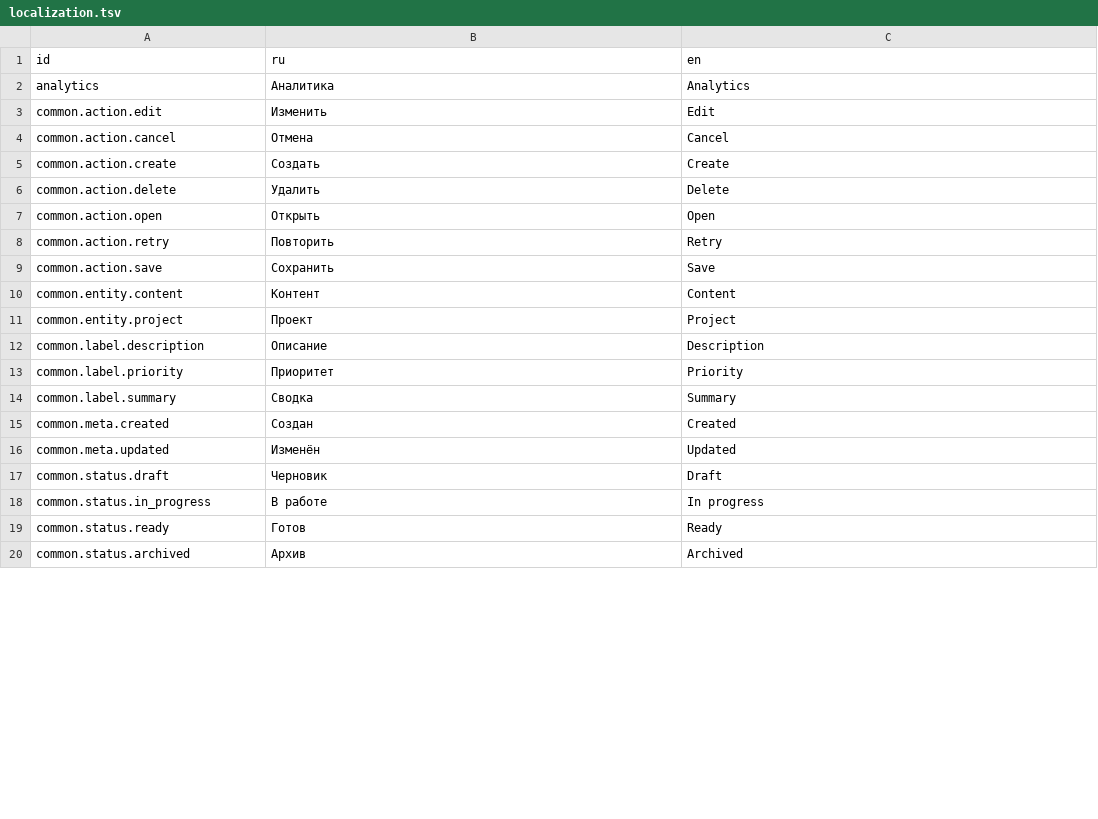
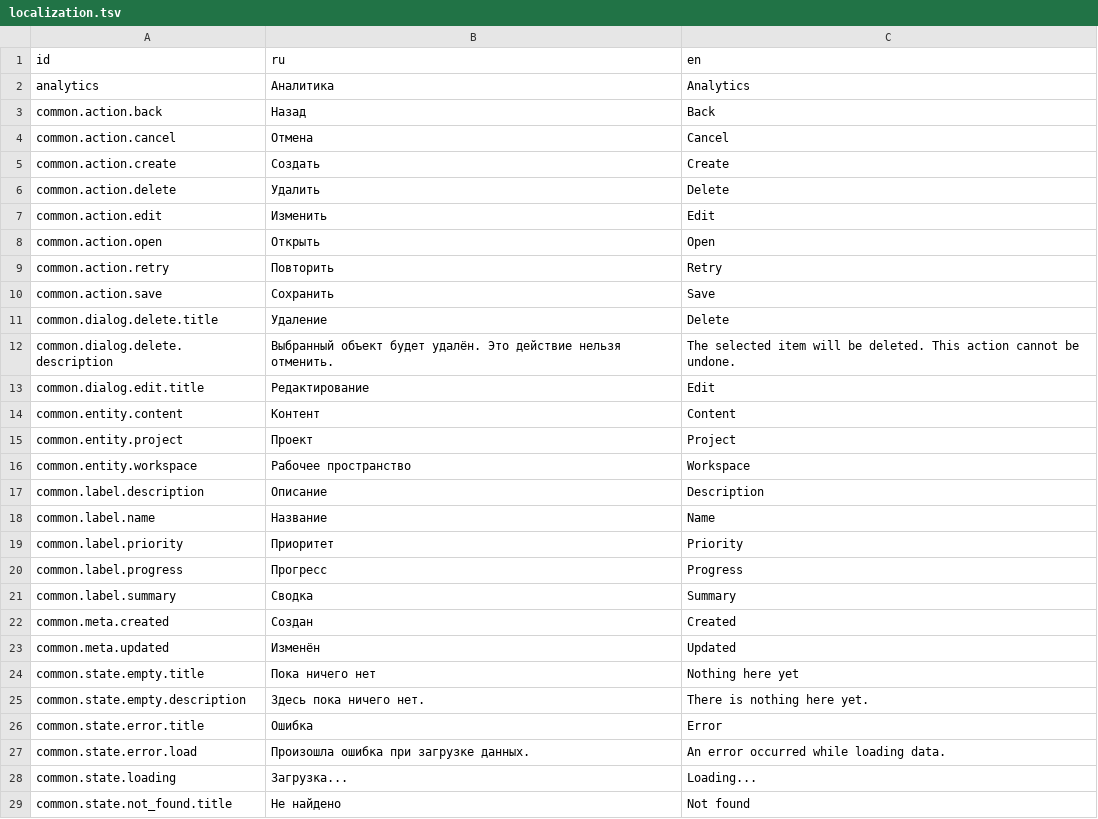
Before and after one commit to Goldrose2008/CreatorOS, a TSV file: resources/localization/localization.tsv, drawn as a sheet; only a part is shown; the shorter side is filled out with more unchanged rows; the diff covers the shown part only.

Commit message:
edit localization_2

```diff
--- a/resources/localization/localization.tsv
+++ b/resources/localization/localization.tsv
@@ -2,3 +2,3 @@ id	ru	en
 analytics	Аналитика	Analytics
-common.action.edit	Изменить	Edit
+common.action.back	Назад	Back
 common.action.cancel	Отмена	Cancel
@@ -6,2 +6,3 @@ common.action.create	Создать	Create
 common.action.delete	Удалить	Delete
+common.action.edit	Изменить	Edit
 common.action.open	Открыть	Open
@@ -9,6 +10,12 @@ common.action.retry	Повторить	Retry
 common.action.save	Сохранить	Save
+common.dialog.delete.title	Удаление	Delete
+common.dialog.delete.description	Выбранный объект будет удалён. Это действие нельзя отменить.	The selected item will be deleted. This action cannot be undone.
+common.dialog.edit.title	Редактирование	Edit
 common.entity.content	Контент	Content
 common.entity.project	Проект	Project
+common.entity.workspace	Рабочее пространство	Workspace
 common.label.description	Описание	Description
+common.label.name	Название	Name
 common.label.priority	Приоритет	Priority
+common.label.progress	Прогресс	Progress
 common.label.summary	Сводка	Summary
@@ -16 +23,7 @@ common.meta.created	Создан	Created
 common.meta.updated	Изменён	Updated
+common.state.empty.title	Пока ничего нет	Nothing here yet
+common.state.empty.description	Здесь пока ничего нет.	There is nothing here yet.
+common.state.error.title	Ошибка	Error
+common.state.error.load	Произошла ошибка при загрузке данных.	An error occurred while loading data.
+common.state.loading	Загрузка...	Loading...
+common.state.not_found.title	Не найдено	Not found
```
Also changed, not shown: 3 added rows, 48 removed rows and 14 moved rows elsewhere in this file, 9 other files.
